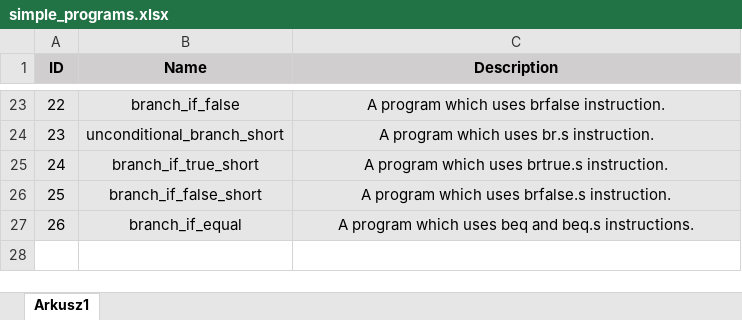
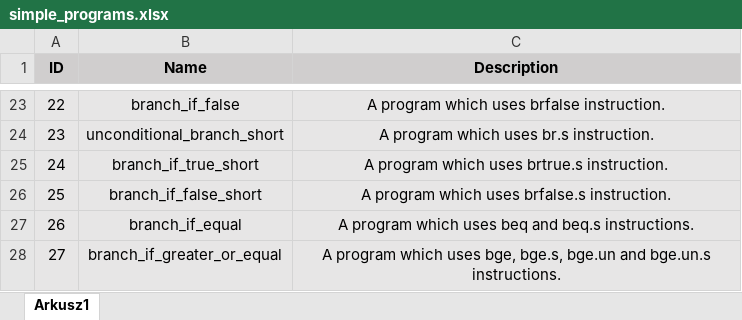
Before and after one commit to PlumpMath/CILantro, an Excel workbook: docs/test_programs_descriptions/simple_programs.xlsx, sheet Arkusz1, drawn as a sheet; only a part is shown, gaps mark what is left out; values as stored, in another font and other column widths than the file's, no borders; the diff names each change by its address in the sheet, - before the commit and + after, or states it on an @@ line.

Commit message:
Program 27.

```diff
--- a/docs/test_programs_descriptions/simple_programs.xlsx (sheet Arkusz1)
+++ b/docs/test_programs_descriptions/simple_programs.xlsx (sheet Arkusz1)
+row 28: 27 | branch_if_greater_or_equal | A program which uses bge, bge.s, bge.un and bge.un.s instructions.
```
Also changed, not shown: 10 other files.
